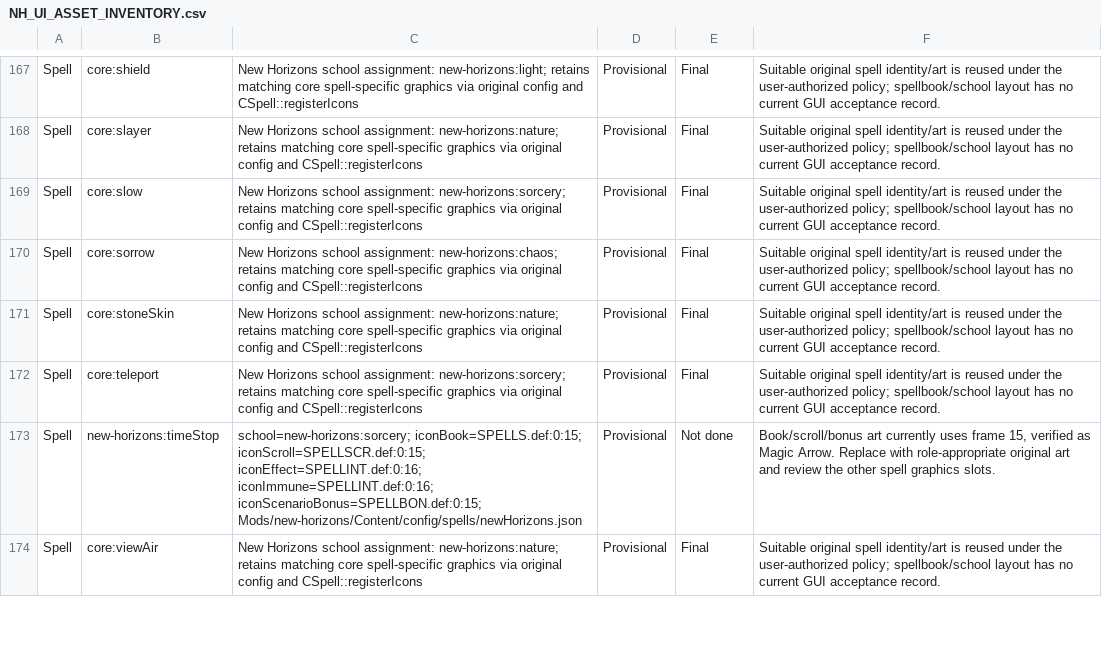
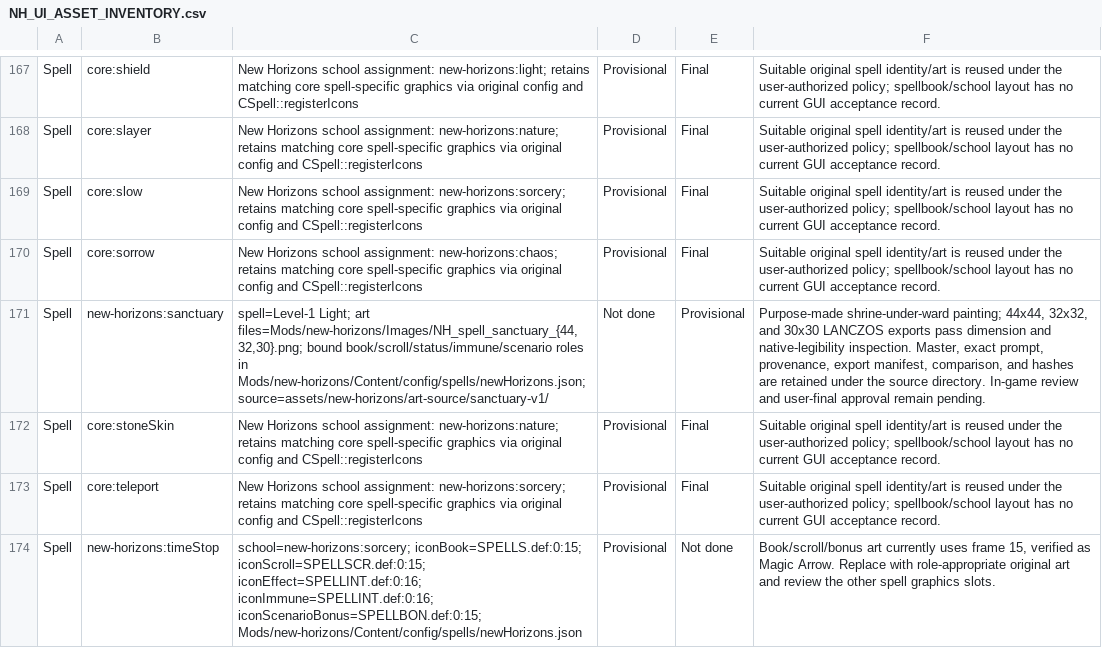
Before and after one commit to thegandalf196/vcmi, a CSV file: docs/NH_UI_ASSET_INVENTORY.csv, drawn as a sheet; only a part is shown, gaps mark what is left out; the shorter side is filled out with more unchanged rows; the diff names each change by its address in the sheet, - before the commit and + after, or states it on an @@ line.

Commit message:
Implement Sanctuary light spell protection

```diff
--- a/docs/NH_UI_ASSET_INVENTORY.csv
+++ b/docs/NH_UI_ASSET_INVENTORY.csv
+row 171: Spell | new-horizons:sanctuary | spell=Level-1 Light; art files=Mods/new-horizons/Images/NH_spell_sanctuary_{44,32,30}.png; bound book/scroll/status/immune/scenario roles in Mods/new-horizons/Content/config/spells/newHorizons.json; source=assets/new-horizons/art-source/sanctuary-v1/ | Not done | Provisional | Purpose-made shrine-under-ward painting; 44x44, 32x32, and 30x30 LANCZOS exports pass dimension and native-legibility inspection. Master, exact prompt, provenance, export manifest, comparison, and hashes are retained under the source directory. In-game review and user-final approval remain pending.
```
Also changed, not shown: 37 other files.
